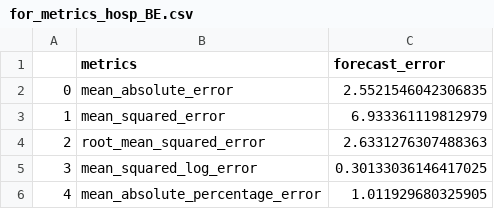
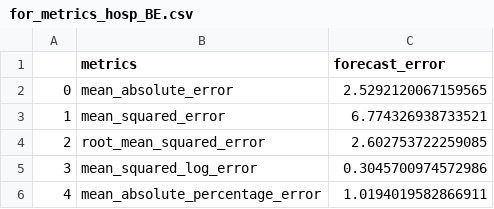
Before and after one commit to thegraphnetwork/epigraphhub_py, a CSV file: docs/tutorials/forecast_switzerland/article/metrics/for_metrics_hosp_BE.csv, drawn as a sheet.

```diff
--- a/docs/tutorials/forecast_switzerland/article/metrics/for_metrics_hosp_BE.csv
+++ b/docs/tutorials/forecast_switzerland/article/metrics/for_metrics_hosp_BE.csv
@@ -1,6 +1,6 @@
 ,metrics,forecast_error
-0,mean_absolute_error,2.5521546042306835
-1,mean_squared_error,6.933361119812979
-2,root_mean_squared_error,2.6331276307488363
-3,mean_squared_log_error,0.30133036146417025
-4,mean_absolute_percentage_error,1.011929680325905
+0,mean_absolute_error,2.5292120067159565
+1,mean_squared_error,6.774326938733521
+2,root_mean_squared_error,2.602753722259085
+3,mean_squared_log_error,0.3045700974572986
+4,mean_absolute_percentage_error,1.0194019582866911
```
Also changed, not shown: docs/tutorials/forecast_switzerland/article/metrics/for_metrics_hosp_GE.csv, docs/tutorials/forecast_switzerland/article/metrics/for_metrics_hosp_ZH.csv, 34 other files.
